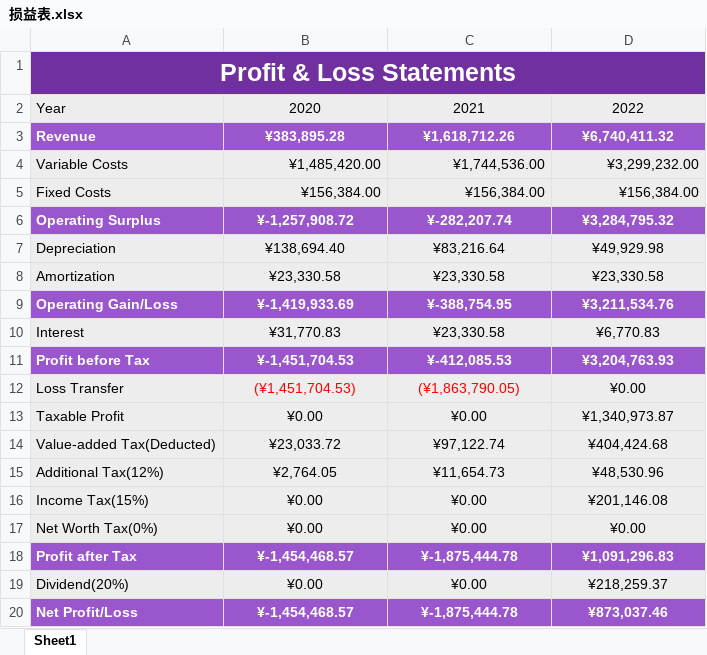
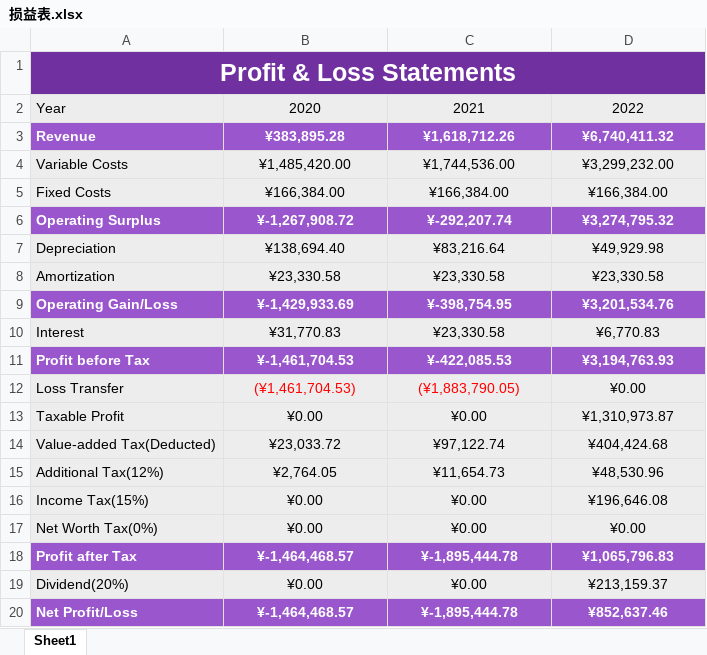
Before and after one commit to yzc1114/SoftwareManagementDocument, an Excel workbook: final/损益表.xlsx, sheet Sheet1, drawn as a sheet; values as stored, in another font and other column widths than the file's, no borders; the diff names each change by its address in the sheet, - before the commit and + after, or states it on an @@ line.

```diff
--- a/final/损益表.xlsx (sheet Sheet1)
+++ b/final/损益表.xlsx (sheet Sheet1)
-B4:D5 alignment: right
+B4:D5 alignment: center
-B5: ¥156,384.00
+B5: ¥166,384.00
-C5: ¥156,384.00
+C5: ¥166,384.00
-D5: ¥156,384.00
+D5: ¥166,384.00
-B6: ¥-1,257,908.72
+B6: ¥-1,267,908.72
-C6: ¥-282,207.74
+C6: ¥-292,207.74
-D6: ¥3,284,795.32
+D6: ¥3,274,795.32
-B9: ¥-1,419,933.69
+B9: ¥-1,429,933.69
-C9: ¥-388,754.95
+C9: ¥-398,754.95
-D9: ¥3,211,534.76
+D9: ¥3,201,534.76
-B11: ¥-1,451,704.53
+B11: ¥-1,461,704.53
-C11: ¥-412,085.53
+C11: ¥-422,085.53
-D11: ¥3,204,763.93
+D11: ¥3,194,763.93
-B12: (¥1,451,704.53)
+B12: (¥1,461,704.53)
-C12: (¥1,863,790.05)
+C12: (¥1,883,790.05)
-D13: ¥1,340,973.87
+D13: ¥1,310,973.87
-D16: ¥201,146.08
+D16: ¥196,646.08
-B18: ¥-1,454,468.57
+B18: ¥-1,464,468.57
-C18: ¥-1,875,444.78
+C18: ¥-1,895,444.78
-D18: ¥1,091,296.83
+D18: ¥1,065,796.83
-D19: ¥218,259.37
+D19: ¥213,159.37
-B20: ¥-1,454,468.57
+B20: ¥-1,464,468.57
-C20: ¥-1,875,444.78
+C20: ¥-1,895,444.78
-D20: ¥873,037.46
+D20: ¥852,637.46
```
Also changed, not shown: final/销量预测.xlsx, 1 other file.
